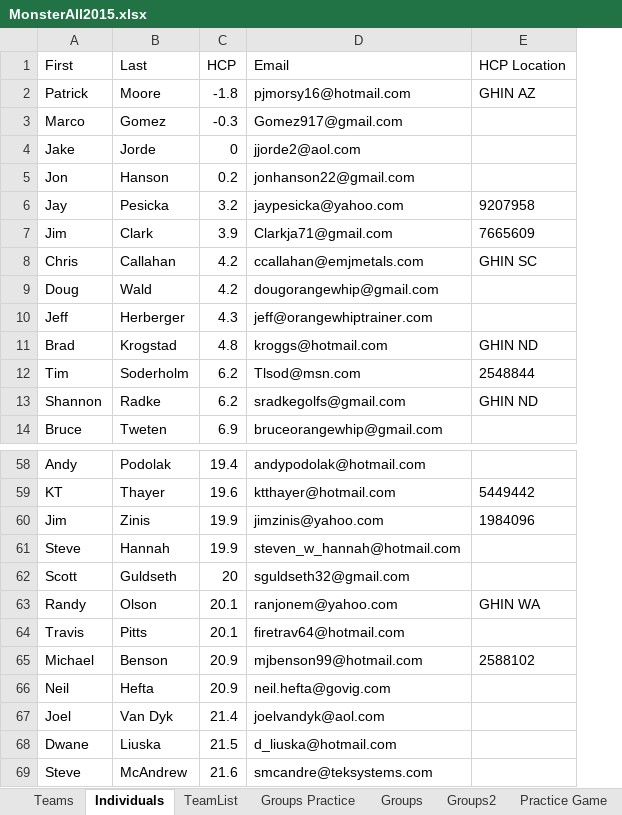
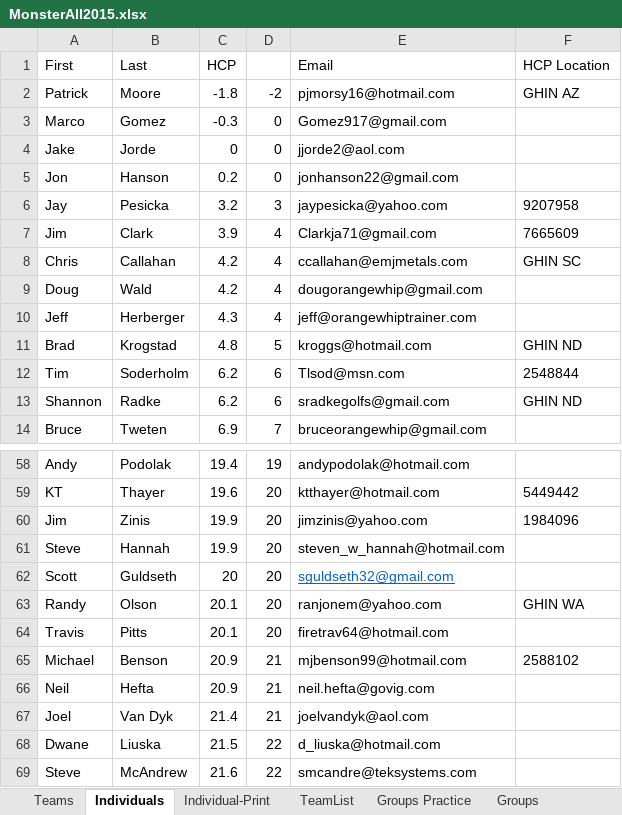
Before and after one commit to monster-golf/monster-golf, an Excel workbook: monster-golf-docs/monster2015/MonsterAll2015.xlsx, sheet Individuals, drawn as a sheet; only a part is shown, gaps mark what is left out; values as stored, in another font and other column widths than the file's, no borders; addresses are those after the commit; the diff names each change by its address in the sheet, - before the commit and + after, or states it on an @@ line.

```diff
--- a/monster-golf-docs/monster2015/MonsterAll2015.xlsx (sheet Individuals)
+++ b/monster-golf-docs/monster2015/MonsterAll2015.xlsx (sheet Individuals)
+sheet tab: Individual-Print
+column D, rows 2-14: -2 | 0 | 0 | 0 | 3 | 4 | 4 | 4 | 4 | 5 | 6 | 6 | 7; rows 58-69: 19 | 20 | 20 | 20 | 20 | 20 | 20 | 21 | 21 | 21 | 22 | 22
@@ E62 underline: off → on, text colour: black → #0563C1 @@
```
Also changed, not shown: sheet TeamList, sheet Practice Game, sheet Groups Practice, sheet Groups, sheet Groups2, 6 other files.
